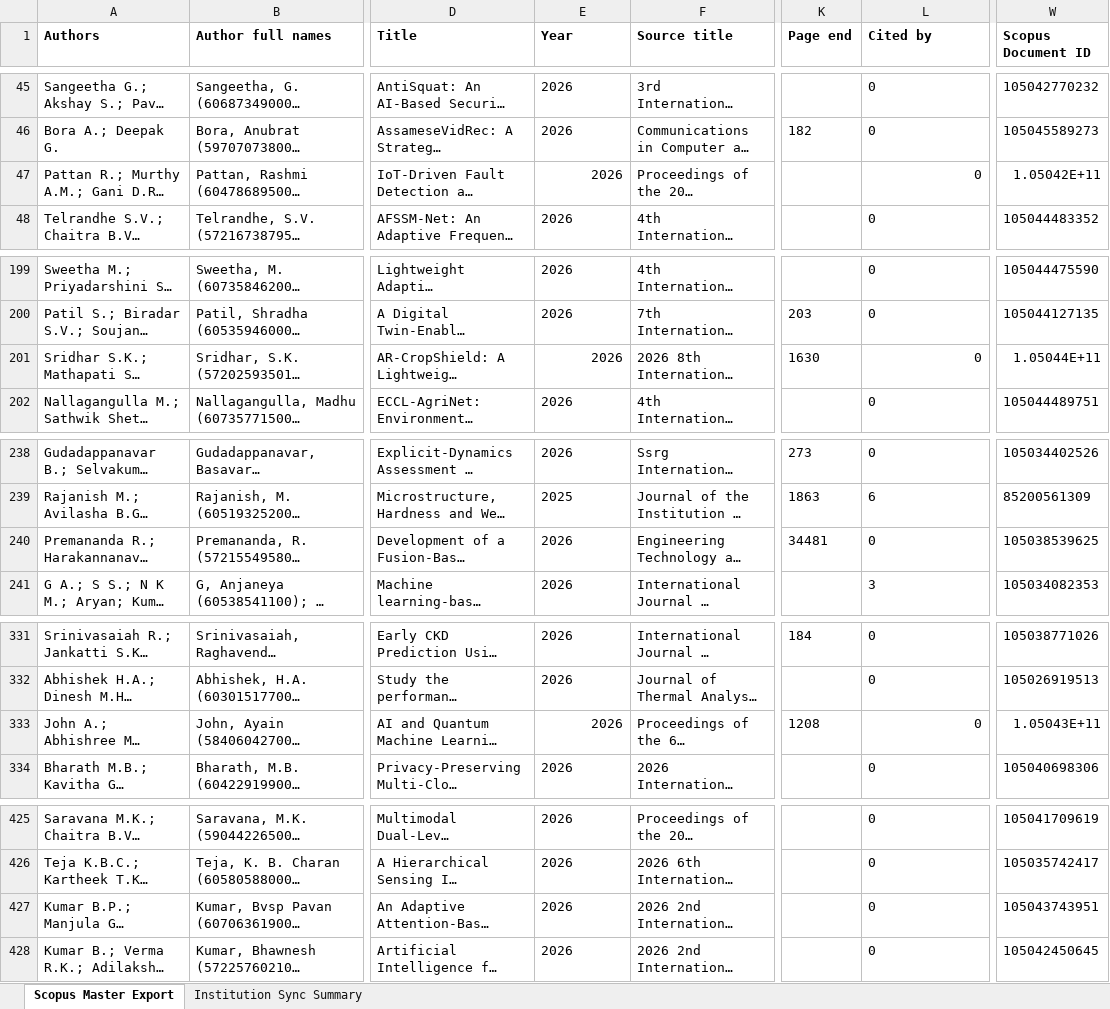
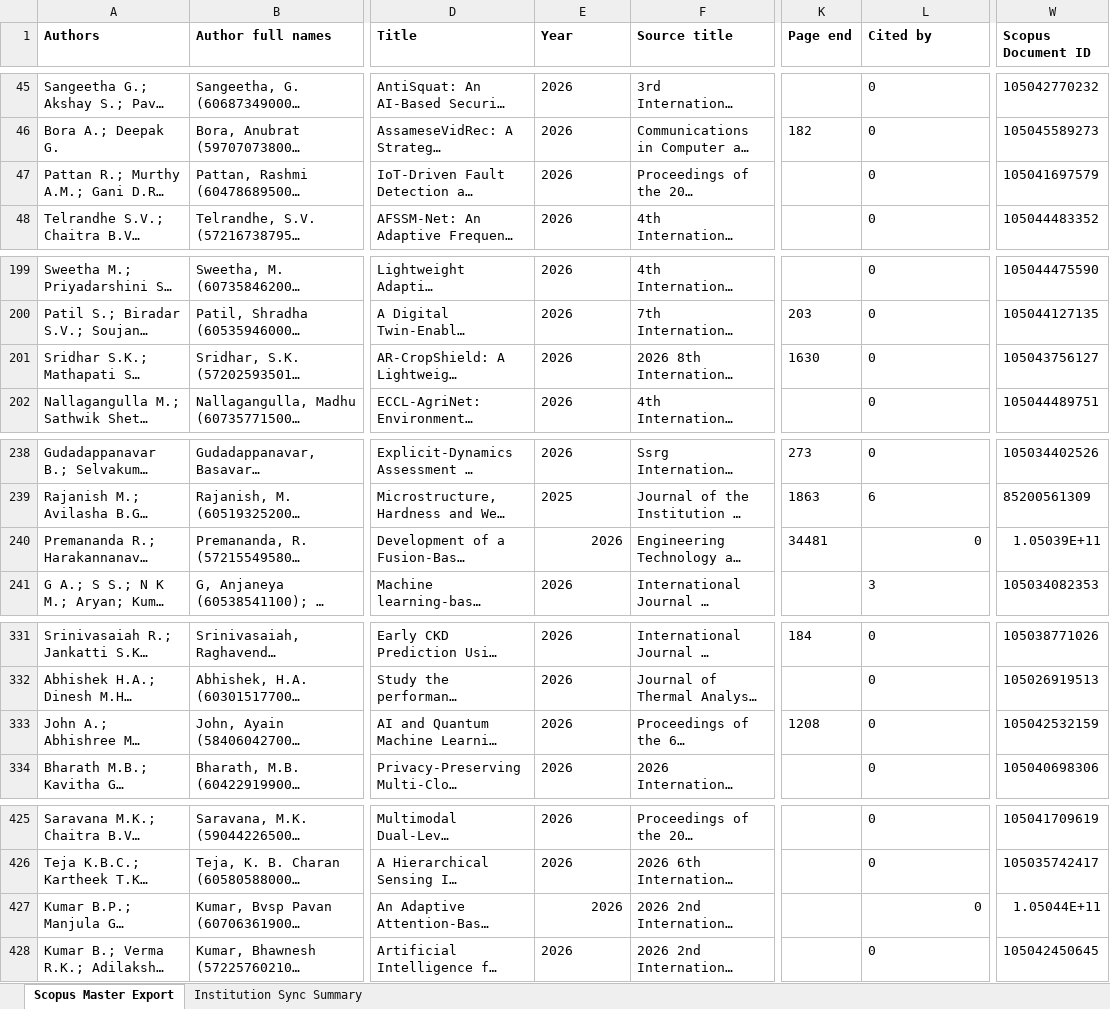
Before and after one commit to shreenidhibs/DSATM-Scopus-AI, an Excel workbook: DSATM Scopus Master.xlsx, sheet Scopus Master Export, drawn as a sheet; only a part is shown, gaps mark what is left out; long unchanged cells end in …; values as stored, in another font and other column widths than the file's, no borders; the diff covers the shown part only; the diff names each change by its address in the sheet, - before the commit and + after, or states it on an @@ line.

```diff
--- a/DSATM Scopus Master.xlsx (sheet Scopus Master Export)
+++ b/DSATM Scopus Master.xlsx (sheet Scopus Master Export)
-E47 alignment: right
+E47 alignment: left
-L47 alignment: right
+L47 alignment: left
-W47 (Scopus Document ID): 1.05042E+11
+W47 (Scopus Document ID): 105041697579
-E201 alignment: right
+E201 alignment: left
-L201 alignment: right
+L201 alignment: left
-W201 (Scopus Document ID): 1.05044E+11
+W201 (Scopus Document ID): 105043756127
-E240 alignment: left
+E240 alignment: right
-L240 alignment: left
+L240 alignment: right
-W240 (Scopus Document ID): 105038539625
+W240 (Scopus Document ID): 1.05039E+11
-E333 alignment: right
+E333 alignment: left
-L333 alignment: right
+L333 alignment: left
-W333 (Scopus Document ID): 1.05043E+11
+W333 (Scopus Document ID): 105042532159
-E427 alignment: left
+E427 alignment: right
-L427 alignment: left
+L427 alignment: right
-W427 (Scopus Document ID): 105043743951
+W427 (Scopus Document ID): 1.05044E+11
```
Also changed, not shown: 1 edited cell and cell formats elsewhere in this sheet, sheet Institution Sync Summary.
